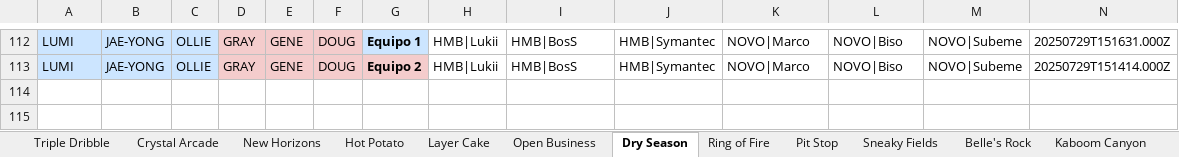
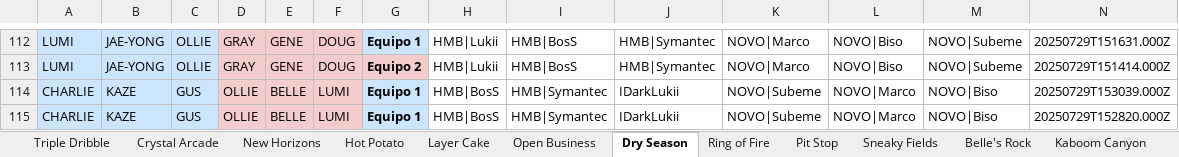
Before and after one commit to javierlarap/brawl-dash, an Excel workbook: scrims_actualizado.xlsx, sheet Dry Season, drawn as a sheet; only a part is shown, gaps mark what is left out; values as stored, in another font and other column widths than the file's, no borders; the diff names each change by its address in the sheet, - before the commit and + after, or states it on an @@ line.

```diff
--- a/scrims_actualizado.xlsx (sheet Dry Season)
+++ b/scrims_actualizado.xlsx (sheet Dry Season)
+row 114: CHARLIE | KAZE | GUS | OLLIE | BELLE | LUMI | Equipo 1 | HMB|BosS | HMB|Symantec | IDarkLukii | NOVO|Subeme | NOVO|Marco | NOVO|Biso | 20250729T153039.000Z
+row 115: CHARLIE | KAZE | GUS | OLLIE | BELLE | LUMI | Equipo 1 | HMB|BosS | HMB|Symantec | IDarkLukii | NOVO|Subeme | NOVO|Marco | NOVO|Biso | 20250729T152820.000Z
```
Also changed, not shown: sheet Double Swoosh, sheet Layer Cake, sheet Goldarm Gulch, sheet Ring of Fire, sheet Crystal Arcade.
